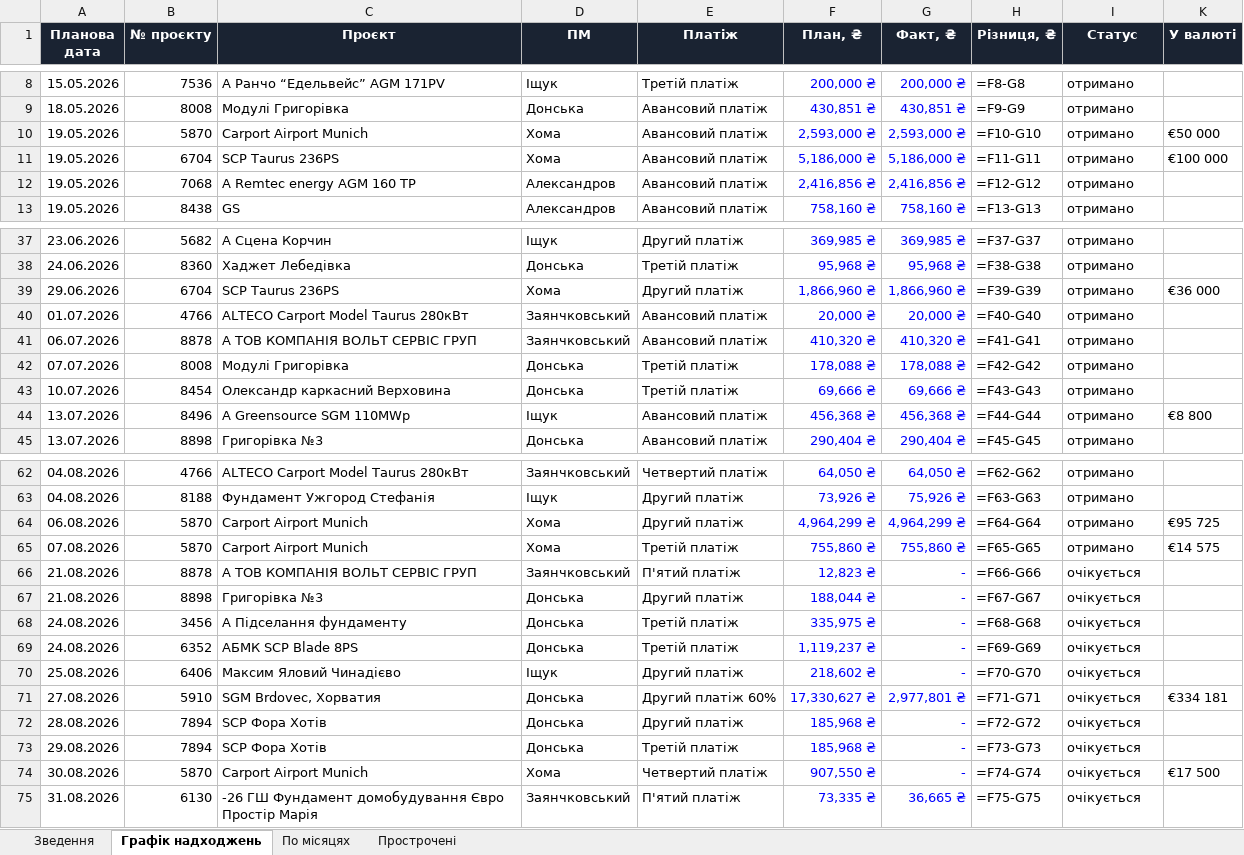
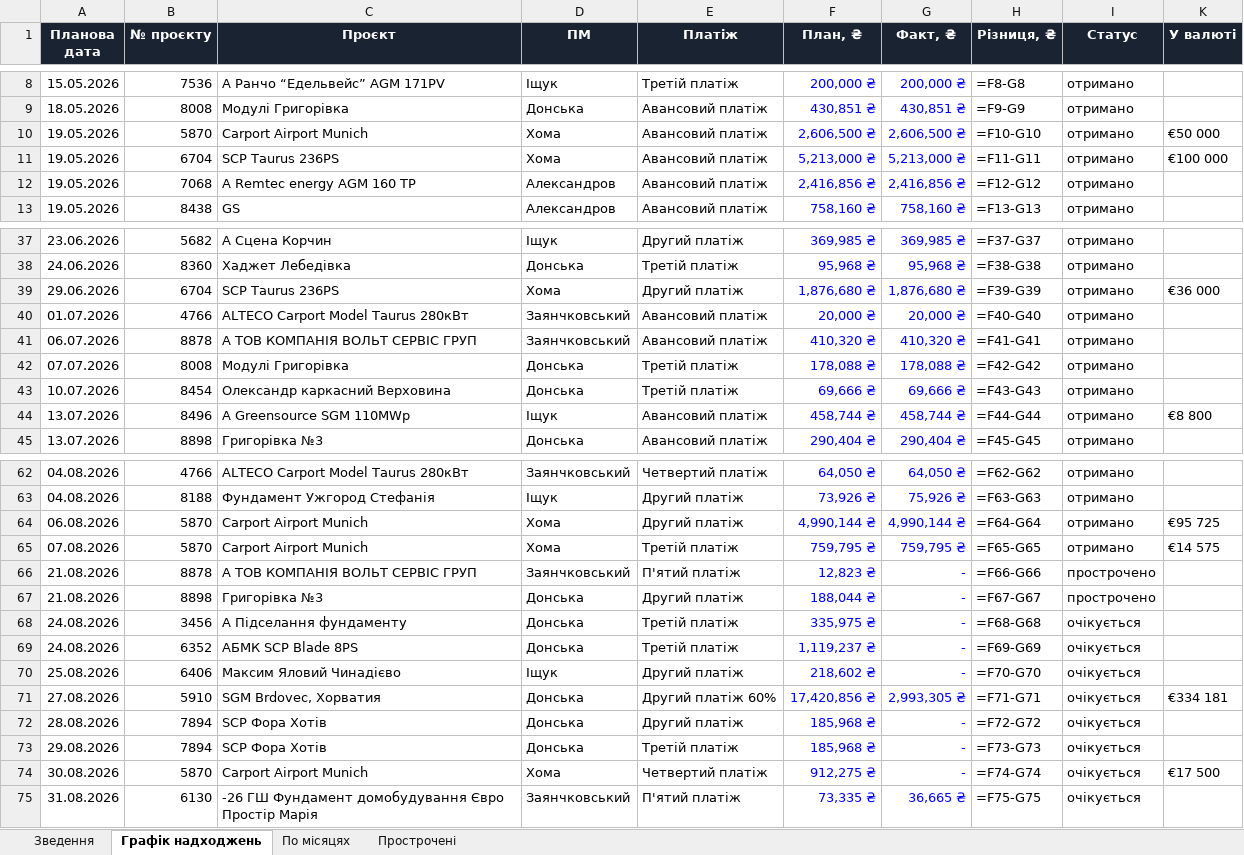
Before and after one commit to aleksandrkhoma-coder/pillar, an Excel workbook: pillar_cashflow.xlsx, sheet Графік надходжень, drawn as a sheet; only a part is shown, gaps mark what is left out; values as stored, in another font and other column widths than the file's, no borders; formulas without a stored value are shown as written; the diff covers the shown part only; the diff names each change by its address in the sheet, - before the commit and + after, or states it on an @@ line.

Commit message:
Daily update 21.08.2026 part 1/2 (portfolio+index+5PM+cashflow+hub, NBU 52.13/44.61)

```diff
--- a/pillar_cashflow.xlsx (sheet Графік надходжень)
+++ b/pillar_cashflow.xlsx (sheet Графік надходжень)
-F10 (План, ₴): 2,593,000 ₴
+F10 (План, ₴): 2,606,500 ₴
-G10 (Факт, ₴): 2,593,000 ₴
+G10 (Факт, ₴): 2,606,500 ₴
-F11 (План, ₴): 5,186,000 ₴
+F11 (План, ₴): 5,213,000 ₴
-G11 (Факт, ₴): 5,186,000 ₴
+G11 (Факт, ₴): 5,213,000 ₴
-F39 (План, ₴): 1,866,960 ₴
+F39 (План, ₴): 1,876,680 ₴
-G39 (Факт, ₴): 1,866,960 ₴
+G39 (Факт, ₴): 1,876,680 ₴
-F44 (План, ₴): 456,368 ₴
+F44 (План, ₴): 458,744 ₴
-G44 (Факт, ₴): 456,368 ₴
+G44 (Факт, ₴): 458,744 ₴
-F64 (План, ₴): 4,964,299 ₴
+F64 (План, ₴): 4,990,144 ₴
-G64 (Факт, ₴): 4,964,299 ₴
+G64 (Факт, ₴): 4,990,144 ₴
-F65 (План, ₴): 755,860 ₴
+F65 (План, ₴): 759,795 ₴
-G65 (Факт, ₴): 755,860 ₴
+G65 (Факт, ₴): 759,795 ₴
-I66:I67 (Статус): очікується
+I66:I67 (Статус): прострочено
-F71 (План, ₴): 17,330,627 ₴
+F71 (План, ₴): 17,420,856 ₴
-G71 (Факт, ₴): 2,977,801 ₴
+G71 (Факт, ₴): 2,993,305 ₴
-F74 (План, ₴): 907,550 ₴
+F74 (План, ₴): 912,275 ₴
```
Also changed, not shown: 6 edited cells elsewhere in this sheet, sheet Прострочені, sheet Зведення, 9 other files.
